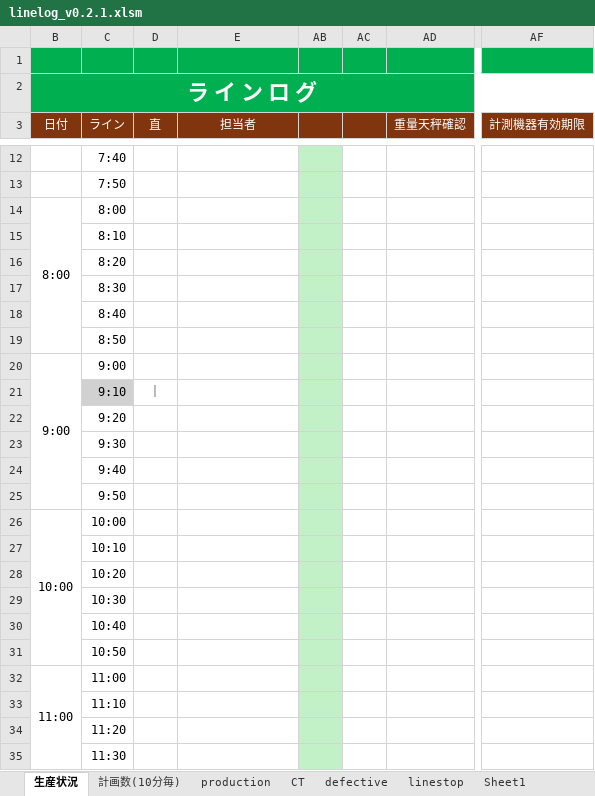
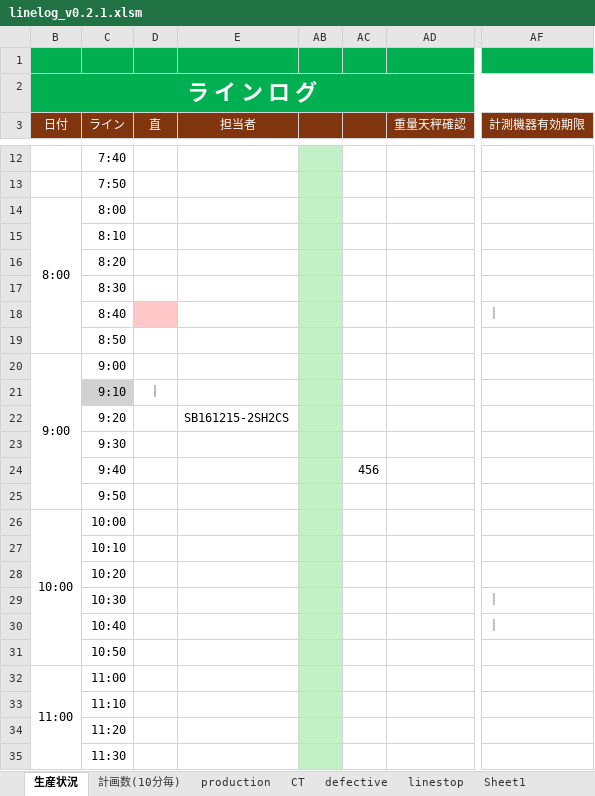
Before and after one commit to takeshita227/excel_macro_project, an Excel workbook: excel/linelog_v0.2.1.xlsm, sheet 生産状況, drawn as a sheet; only a part is shown, gaps mark what is left out; values as stored, in another font and other column widths than the file's, no borders; charts and pictures not drawn; the diff covers the shown part only; the diff names each change by its address in the sheet, - before the commit and + after, or states it on an @@ line.

```diff
--- a/excel/linelog_v0.2.1.xlsm (sheet 生産状況)
+++ b/excel/linelog_v0.2.1.xlsm (sheet 生産状況)
-D18 fill: none
+D18 fill: #FFC8C8
-AF18 (計測機器有効期限): (empty)
+AF18 (計測機器有効期限): ｜
-E22 (担当者): (empty)
+E22 (担当者): SB161215-2SH2CS
-AC24: (empty)
+AC24: 456
-AF29:AF30 (計測機器有効期限): (empty)
+AF29:AF30 (計測機器有効期限): ｜
```
Also changed, not shown: 1 added row, 1 removed row, 21 edited cells and cell formats elsewhere in this sheet, charts or pictures.
